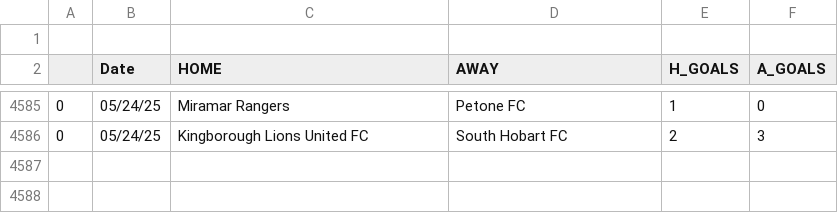
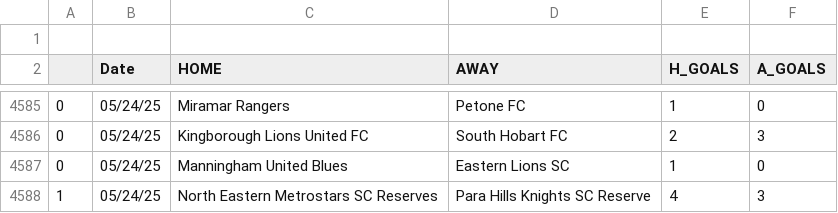
Before and after one commit to JOSPHATT/Finished_Matches, a CSV file: Finished_matches.csv, drawn as a sheet; only a part is shown, gaps mark what is left out; the diff names each change by its address in the sheet, - before the commit and + after, or states it on an @@ line.

```diff
--- a/Finished_matches.csv
+++ b/Finished_matches.csv
+row 4587: 0 | 05/24/25 | Manningham United Blues | Eastern Lions SC | 1 | 0
+row 4588: 1 | 05/24/25 | North Eastern Metrostars SC Reserves | Para Hills Knights SC Reserve | 4 | 3
```
Also changed, not shown: half_time_matches.csv.
